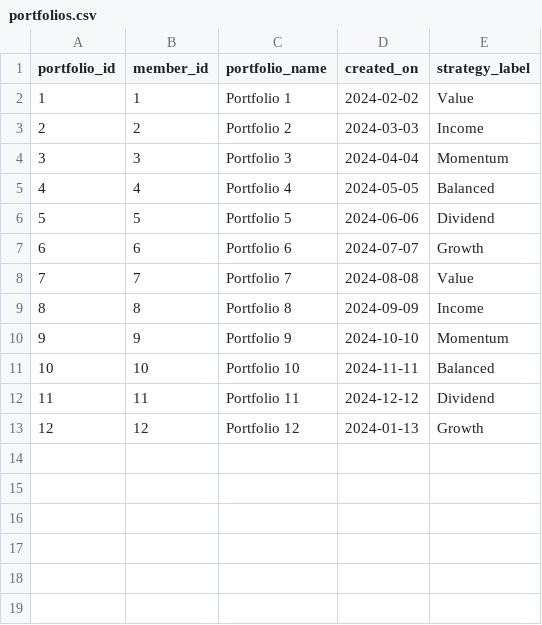
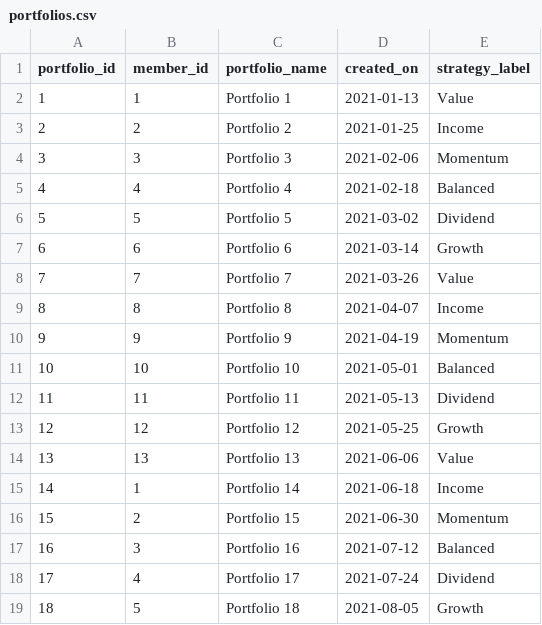
Before and after one commit to patriciabandrup/oim6301, a CSV file: Projects/db/data/portfolios.csv, drawn as a sheet.

```diff
--- a/Projects/db/data/portfolios.csv
+++ b/Projects/db/data/portfolios.csv
@@ -1,13 +1,19 @@
 portfolio_id,member_id,portfolio_name,created_on,strategy_label
-1,1,Portfolio 1,2024-02-02,Value
-2,2,Portfolio 2,2024-03-03,Income
-3,3,Portfolio 3,2024-04-04,Momentum
-4,4,Portfolio 4,2024-05-05,Balanced
-5,5,Portfolio 5,2024-06-06,Dividend
-6,6,Portfolio 6,2024-07-07,Growth
-7,7,Portfolio 7,2024-08-08,Value
-8,8,Portfolio 8,2024-09-09,Income
-9,9,Portfolio 9,2024-10-10,Momentum
-10,10,Portfolio 10,2024-11-11,Balanced
-11,11,Portfolio 11,2024-12-12,Dividend
-12,12,Portfolio 12,2024-01-13,Growth
+1,1,Portfolio 1,2021-01-13,Value
+2,2,Portfolio 2,2021-01-25,Income
+3,3,Portfolio 3,2021-02-06,Momentum
+4,4,Portfolio 4,2021-02-18,Balanced
+5,5,Portfolio 5,2021-03-02,Dividend
+6,6,Portfolio 6,2021-03-14,Growth
+7,7,Portfolio 7,2021-03-26,Value
+8,8,Portfolio 8,2021-04-07,Income
+9,9,Portfolio 9,2021-04-19,Momentum
+10,10,Portfolio 10,2021-05-01,Balanced
+11,11,Portfolio 11,2021-05-13,Dividend
+12,12,Portfolio 12,2021-05-25,Growth
+13,13,Portfolio 13,2021-06-06,Value
+14,1,Portfolio 14,2021-06-18,Income
+15,2,Portfolio 15,2021-06-30,Momentum
+16,3,Portfolio 16,2021-07-12,Balanced
+17,4,Portfolio 17,2021-07-24,Dividend
+18,5,Portfolio 18,2021-08-05,Growth
```
Also changed, not shown: Projects/db/data/assets.csv, Projects/db/data/members.csv, 6 other files.
